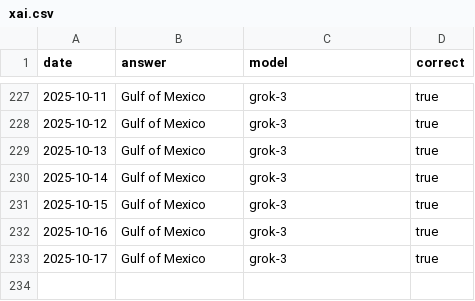
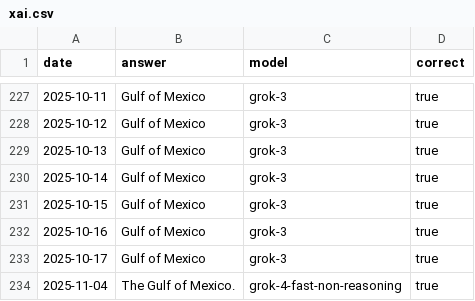
Before and after one commit to juampi92/daily-ai-gulf-of-mexico, a CSV file: public/data/xai.csv, drawn as a sheet; only a part is shown, gaps mark what is left out; the diff names each change by its address in the sheet, - before the commit and + after, or states it on an @@ line.

```diff
--- a/public/data/xai.csv
+++ b/public/data/xai.csv
+row 234: 2025-11-04 | The Gulf of Mexico. | grok-4-fast-non-reasoning | true
```
Also changed, not shown: public/data/anthropic.csv, public/data/google.csv, 1 other file.
